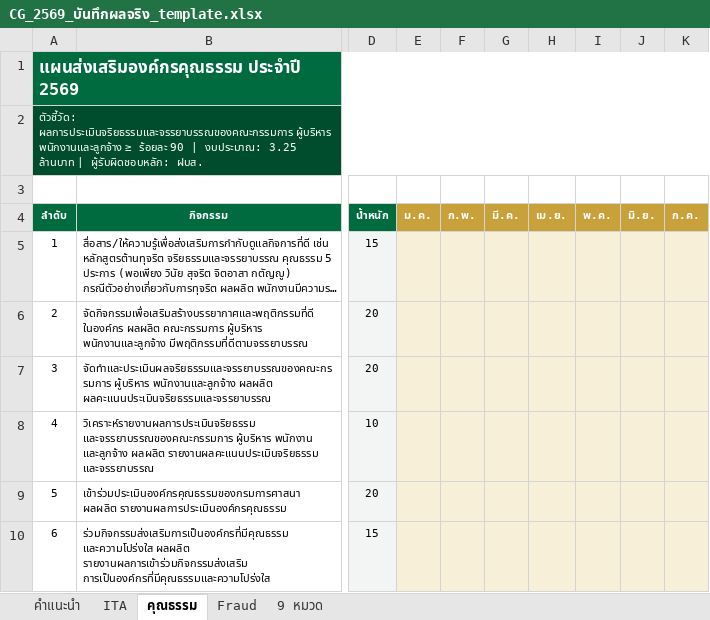
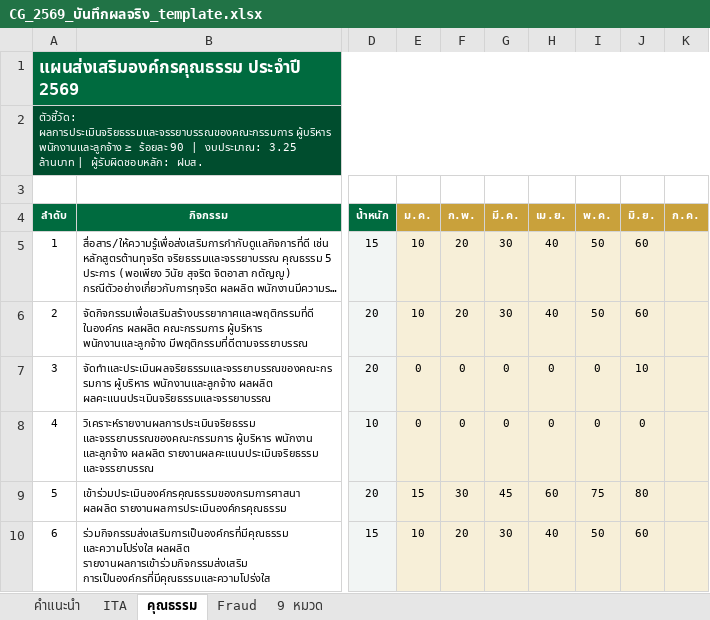
Before and after one commit to atomnet18-lang/cg-dashboard-2569, an Excel workbook: CG_2569_บันทึกผลจริง_template.xlsx, sheet คุณธรรม, drawn as a sheet; only a part is shown, gaps mark what is left out; long unchanged cells end in …; values as stored, in another font and other column widths than the file's, no borders; the diff names each change by its address in the sheet, - before the commit and + after, or states it on an @@ line.

```diff
--- a/CG_2569_บันทึกผลจริง_template.xlsx (sheet คุณธรรม)
+++ b/CG_2569_บันทึกผลจริง_template.xlsx (sheet คุณธรรม)
-E5:E6 (ม.ค.): (empty)
+E5:E6 (ม.ค.): 10
-F5:F6 (ก.พ.): (empty)
+F5:F6 (ก.พ.): 20
-G5:G6 (มี.ค.): (empty)
+G5:G6 (มี.ค.): 30
-H5:H6 (เม.ย.): (empty)
+H5:H6 (เม.ย.): 40
-I5:I6 (พ.ค.): (empty)
+I5:I6 (พ.ค.): 50
-J5:J6 (มิ.ย.): (empty)
+J5:J6 (มิ.ย.): 60
-E7:E8 (ม.ค.): (empty)
+E7:E8 (ม.ค.): 0
-F7:F8 (ก.พ.): (empty)
+F7:F8 (ก.พ.): 0
-G7:G8 (มี.ค.): (empty)
+G7:G8 (มี.ค.): 0
-H7:H8 (เม.ย.): (empty)
+H7:H8 (เม.ย.): 0
-I7:I8 (พ.ค.): (empty)
+I7:I8 (พ.ค.): 0
-J7 (มิ.ย.): (empty)
+J7 (มิ.ย.): 10
-J8 (มิ.ย.): (empty)
+J8 (มิ.ย.): 0
-E9 (ม.ค.): (empty)
+E9 (ม.ค.): 15
-F9 (ก.พ.): (empty)
+F9 (ก.พ.): 30
-G9 (มี.ค.): (empty)
+G9 (มี.ค.): 45
-H9 (เม.ย.): (empty)
+H9 (เม.ย.): 60
-I9 (พ.ค.): (empty)
+I9 (พ.ค.): 75
-J9 (มิ.ย.): (empty)
+J9 (มิ.ย.): 80
-E10 (ม.ค.): (empty)
+E10 (ม.ค.): 10
-F10 (ก.พ.): (empty)
+F10 (ก.พ.): 20
-G10 (มี.ค.): (empty)
+G10 (มี.ค.): 30
-H10 (เม.ย.): (empty)
+H10 (เม.ย.): 40
-I10 (พ.ค.): (empty)
+I10 (พ.ค.): 50
-J10 (มิ.ย.): (empty)
+J10 (มิ.ย.): 60
```
Also changed, not shown: sheet 9 หมวด, sheet Fraud, sheet ITA, 3 other files.
